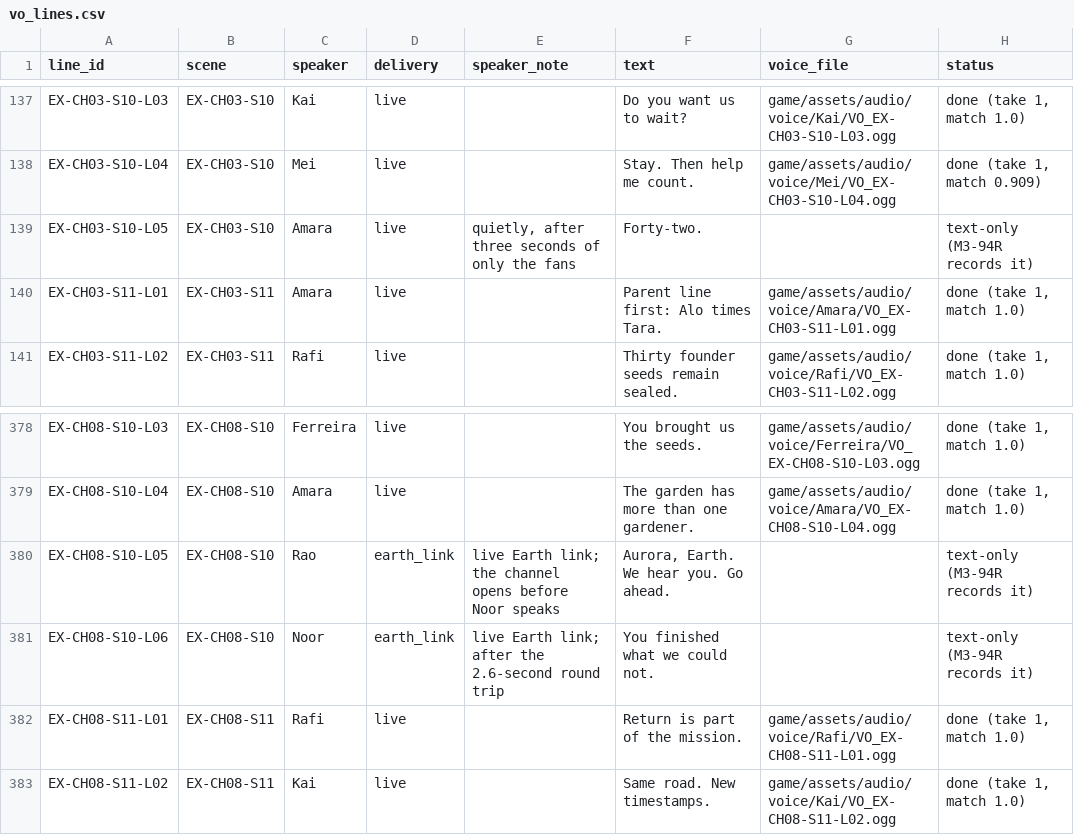
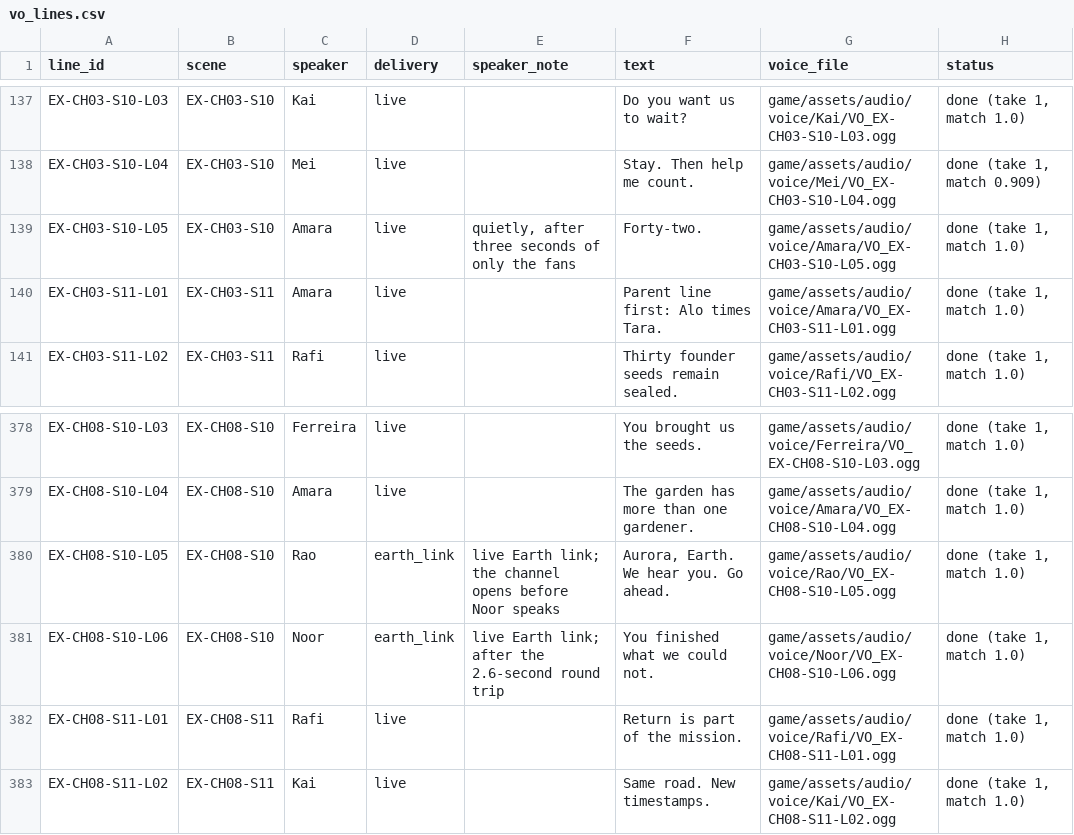
Before and after one commit to SadManQT/nasa-space-apps-2026, a CSV file: production/audio/vo_lines.csv, drawn as a sheet; only a part is shown, gaps mark what is left out.

Commit message:
feat(voice): the three approved M3-94 lines are recorded (M3-94R)
Amara "Forty-two.", Rao "Aurora, Earth. We hear you. Go ahead." and
Noor "You finished what we could not." were generated with ElevenLabs
eleven_v4 in each cast voice, two takes each. The best take by Whisper
match (1.0 for all) was mastered by master_vo.py. The catalogs are
rebuilt and the pinned hashes updated: voice 386/386. The sfx_list
scene column for SFX_EARTH_FIELD_MORNING is fixed (it broke
build_presentation_media.py), so the media manifest lists 38 effects.

```diff
--- a/production/audio/vo_lines.csv
+++ b/production/audio/vo_lines.csv
@@ -138,3 +138,3 @@ EX-CH03-S10-L03,EX-CH03-S10,Kai,live,,Do you want us to wait?,game/assets/audio/
 EX-CH03-S10-L04,EX-CH03-S10,Mei,live,,Stay. Then help me count.,game/assets/audio/voice/Mei/VO_EX-CH03-S10-L04.ogg,"done (take 1, match 0.909)"
-EX-CH03-S10-L05,EX-CH03-S10,Amara,live,"quietly, after three seconds of only the fans",Forty-two.,,text-only (M3-94R records it)
+EX-CH03-S10-L05,EX-CH03-S10,Amara,live,"quietly, after three seconds of only the fans",Forty-two.,game/assets/audio/voice/Amara/VO_EX-CH03-S10-L05.ogg,"done (take 1, match 1.0)"
 EX-CH03-S11-L01,EX-CH03-S11,Amara,live,,Parent line first: Alo times Tara.,game/assets/audio/voice/Amara/VO_EX-CH03-S11-L01.ogg,"done (take 1, match 1.0)"
@@ -379,4 +379,4 @@ EX-CH08-S10-L03,EX-CH08-S10,Ferreira,live,,You brought us the seeds.,game/assets
 EX-CH08-S10-L04,EX-CH08-S10,Amara,live,,The garden has more than one gardener.,game/assets/audio/voice/Amara/VO_EX-CH08-S10-L04.ogg,"done (take 1, match 1.0)"
-EX-CH08-S10-L05,EX-CH08-S10,Rao,earth_link,live Earth link; the channel opens before Noor speaks,"Aurora, Earth. We hear you. Go ahead.",,text-only (M3-94R records it)
-EX-CH08-S10-L06,EX-CH08-S10,Noor,earth_link,live Earth link; after the 2.6-second round trip,You finished what we could not.,,text-only (M3-94R records it)
+EX-CH08-S10-L05,EX-CH08-S10,Rao,earth_link,live Earth link; the channel opens before Noor speaks,"Aurora, Earth. We hear you. Go ahead.",game/assets/audio/voice/Rao/VO_EX-CH08-S10-L05.ogg,"done (take 1, match 1.0)"
+EX-CH08-S10-L06,EX-CH08-S10,Noor,earth_link,live Earth link; after the 2.6-second round trip,You finished what we could not.,game/assets/audio/voice/Noor/VO_EX-CH08-S10-L06.ogg,"done (take 1, match 1.0)"
 EX-CH08-S11-L01,EX-CH08-S11,Rafi,live,,Return is part of the mission.,game/assets/audio/voice/Rafi/VO_EX-CH08-S11-L01.ogg,"done (take 1, match 1.0)"
```
Also changed, not shown: production/audio/sfx_list.csv, 25 other files.
